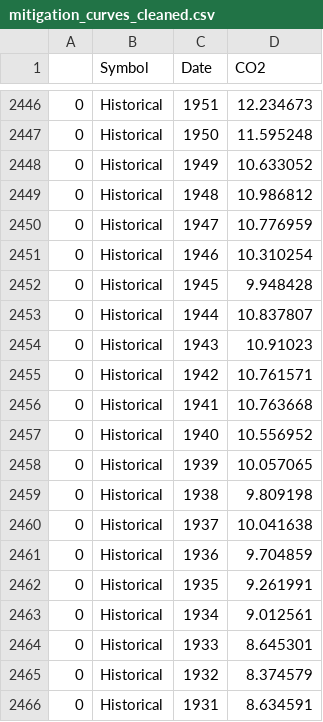
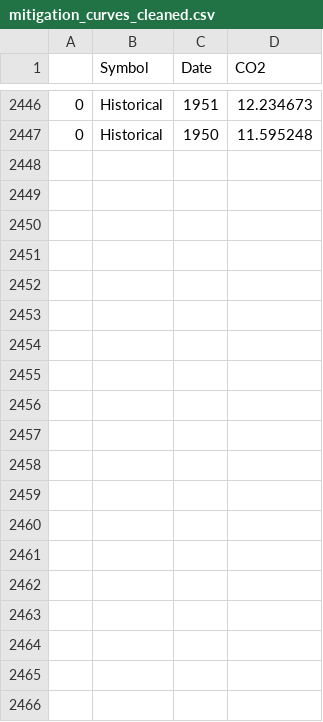
Before and after one commit to clarachristiansen/FIT_3179_DV2, a CSV file: Mitigation_curves/data/mitigation_curves_cleaned.csv, drawn as a sheet; only a part is shown, gaps mark what is left out; the diff covers the shown part only; the diff names each change by its address in the sheet, - before the commit and + after, or states it on an @@ line.

```diff
--- a/Mitigation_curves/data/mitigation_curves_cleaned.csv
+++ b/Mitigation_curves/data/mitigation_curves_cleaned.csv
-row 2448: 0 | Historical | 1949 | 10.633052
-row 2449: 0 | Historical | 1948 | 10.986812
-row 2450: 0 | Historical | 1947 | 10.776959
-row 2451: 0 | Historical | 1946 | 10.310254
-row 2452: 0 | Historical | 1945 | 9.948428
-row 2453: 0 | Historical | 1944 | 10.837807
-row 2454: 0 | Historical | 1943 | 10.91023
-row 2455: 0 | Historical | 1942 | 10.761571
-row 2456: 0 | Historical | 1941 | 10.763668
-row 2457: 0 | Historical | 1940 | 10.556952
-row 2458: 0 | Historical | 1939 | 10.057065
-row 2459: 0 | Historical | 1938 | 9.809198
-row 2460: 0 | Historical | 1937 | 10.041638
-row 2461: 0 | Historical | 1936 | 9.704859
-row 2462: 0 | Historical | 1935 | 9.261991
-row 2463: 0 | Historical | 1934 | 9.012561
-row 2464: 0 | Historical | 1933 | 8.645301
-row 2465: 0 | Historical | 1932 | 8.374579
-row 2466: 0 | Historical | 1931 | 8.634591
```
Also changed, not shown: 30 removed rows elsewhere in this file, 1 other file.
